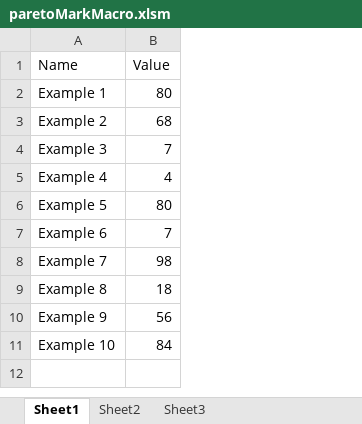
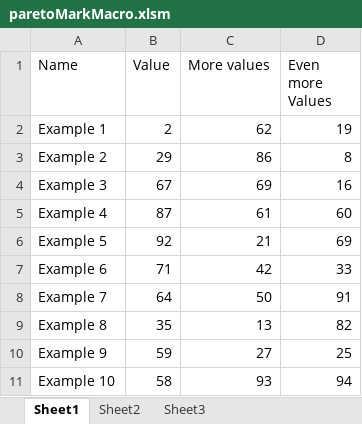
Before and after one commit to majofc/paretoMarkMacro, an Excel workbook: paretoMarkMacro.xlsm, sheet Sheet1, drawn as a sheet; values as stored, in another font and other column widths than the file's, no borders; the diff names each change by its address in the sheet, - before the commit and + after, or states it on an @@ line.

Commit message:
Add files via upload

```diff
--- a/paretoMarkMacro.xlsm (sheet Sheet1)
+++ b/paretoMarkMacro.xlsm (sheet Sheet1)
+column C (More values), rows 2-11: 62 | 86 | 69 | 61 | 21 | 42 | 50 | 13 | 27 | 93
+column D (Even more Values), rows 2-11: 19 | 8 | 16 | 60 | 69 | 33 | 91 | 82 | 25 | 94
-B2 (Value): 80
+B2 (Value): 2
-B3 (Value): 68
+B3 (Value): 29
-B4 (Value): 7
+B4 (Value): 67
-B5 (Value): 4
+B5 (Value): 87
-B6 (Value): 80
+B6 (Value): 92
-B7 (Value): 7
+B7 (Value): 71
-B8 (Value): 98
+B8 (Value): 64
-B9 (Value): 18
+B9 (Value): 35
-B10 (Value): 56
+B10 (Value): 59
-B11 (Value): 84
+B11 (Value): 58
```
